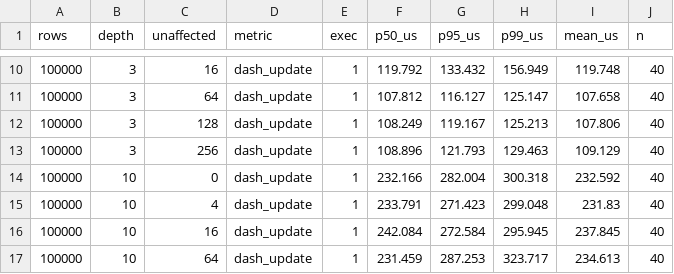
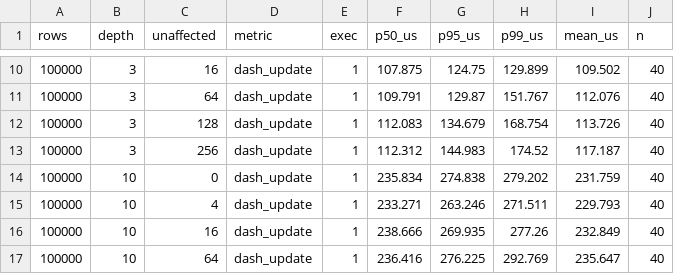
Before and after one commit to Boadzie/golit, a CSV file: bench/results/b1_dash.csv, drawn as a sheet; only a part is shown, gaps mark what is left out; the diff covers the shown part only.

```diff
--- a/bench/results/b1_dash.csv
+++ b/bench/results/b1_dash.csv
@@ -10,8 +10,8 @@ rows,depth,unaffected,metric,exec,p50_us,p95_us,p99_us,mean_us,n
-100000,3,16,dash_update,1,119.792,133.432,156.949,119.748,40
-100000,3,64,dash_update,1,107.812,116.127,125.147,107.658,40
-100000,3,128,dash_update,1,108.249,119.167,125.213,107.806,40
-100000,3,256,dash_update,1,108.896,121.793,129.463,109.129,40
-100000,10,0,dash_update,1,232.166,282.004,300.318,232.592,40
-100000,10,4,dash_update,1,233.791,271.423,299.048,231.83,40
-100000,10,16,dash_update,1,242.084,272.584,295.945,237.845,40
-100000,10,64,dash_update,1,231.459,287.253,323.717,234.613,40
+100000,3,16,dash_update,1,107.875,124.75,129.899,109.502,40
+100000,3,64,dash_update,1,109.791,129.87,151.767,112.076,40
+100000,3,128,dash_update,1,112.083,134.679,168.754,113.726,40
+100000,3,256,dash_update,1,112.312,144.983,174.52,117.187,40
+100000,10,0,dash_update,1,235.834,274.838,279.202,231.759,40
+100000,10,4,dash_update,1,233.271,263.246,271.511,229.793,40
+100000,10,16,dash_update,1,238.666,269.935,277.26,232.849,40
+100000,10,64,dash_update,1,236.416,276.225,292.769,235.647,40
```
Also changed, not shown: 40 edited cells elsewhere in this file, bench/results/b1_dash_render.csv.
